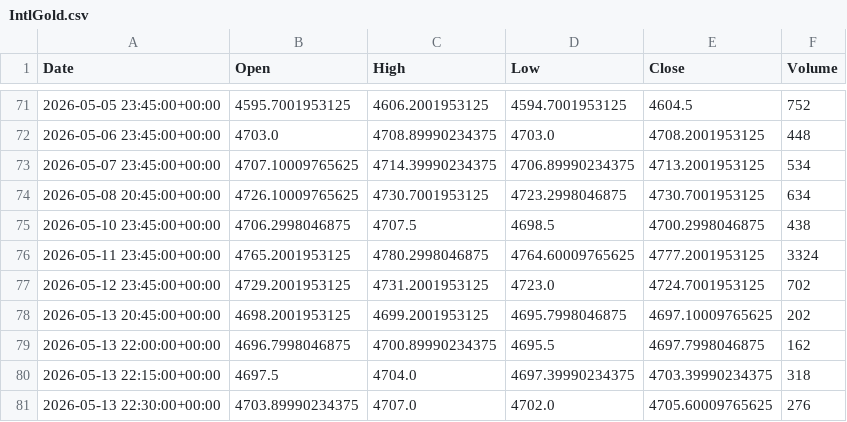
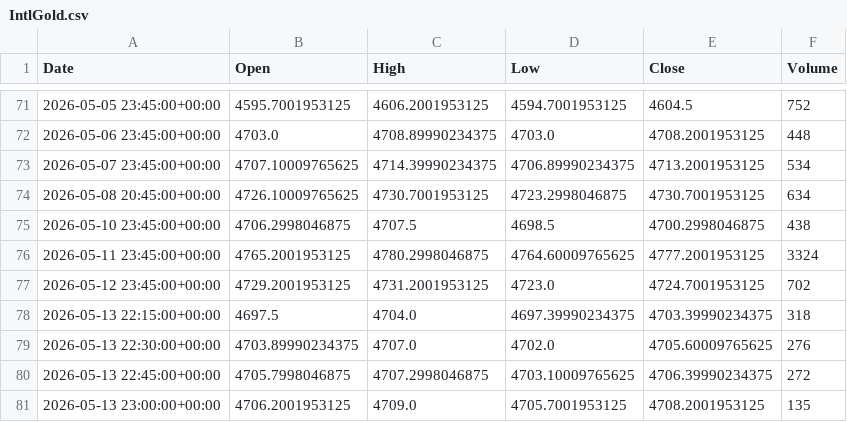
Before and after one commit to ericsutw/basic, a CSV file: data/currency/IntlGold.csv, drawn as a sheet; only a part is shown, gaps mark what is left out; the shorter side is filled out with more unchanged rows.

```diff
--- a/data/currency/IntlGold.csv
+++ b/data/currency/IntlGold.csv
@@ -77,4 +77,2 @@
 2026-05-12 23:45:00+00:00,4729.2001953125,4731.2001953125,4723.0,4724.7001953125,702
-2026-05-13 20:45:00+00:00,4698.2001953125,4699.2001953125,4695.7998046875,4697.10009765625,202
-2026-05-13 22:00:00+00:00,4696.7998046875,4700.89990234375,4695.5,4697.7998046875,162
 2026-05-13 22:15:00+00:00,4697.5,4704.0,4697.39990234375,4703.39990234375,318
```
Also changed, not shown: data/currency/NTDVND.csv, data/currency/USDTWD.csv, 3 other files.
